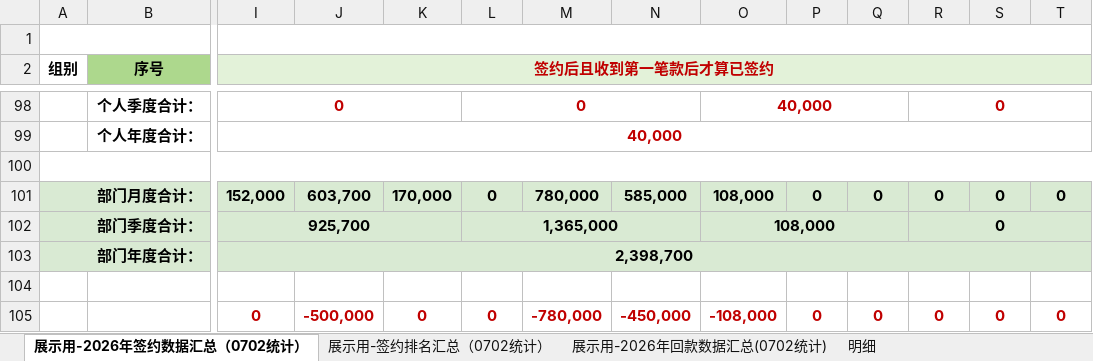
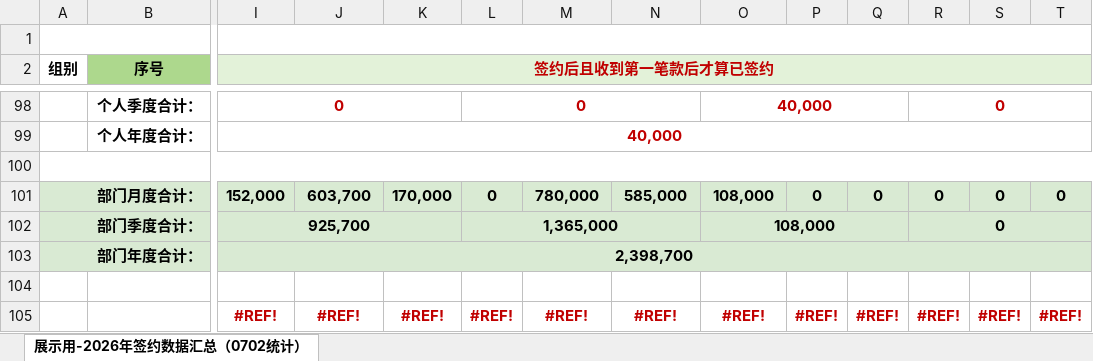
Before and after one commit to 4869xyz/feishu_project, an Excel workbook: excel_file_example/汇总效果-合并版-2026年销售数据统计2.xlsx, sheet 展示用-2026年签约数据汇总（0702统计）, drawn as a sheet; only a part is shown, gaps mark what is left out; values as stored, in another font and other column widths than the file's, no borders; removed rows and columns are numbered as before the commit, all else as after; rows hold the shown columns only; the diff names each change by its address in the sheet, - before the commit and + after, or states it on an @@ line.

```diff
--- a/excel_file_example/汇总效果-合并版-2026年销售数据统计2.xlsx (sheet 展示用-2026年签约数据汇总（0702统计）)
+++ b/excel_file_example/汇总效果-合并版-2026年销售数据统计2.xlsx (sheet 展示用-2026年签约数据汇总（0702统计）)
-sheet tab: 展示用-签约排名汇总（0702统计）
-sheet tab: 展示用-2026年回款数据汇总(0702统计)
-sheet tab: 明细
-row 105:  |  | 0 | -500,000 | 0 | 0 | -780,000 | -450,000 | -108,000 | 0 | 0 | 0 | 0 | 0
+row 105:  |  | #REF! | #REF! | #REF! | #REF! | #REF! | #REF! | #REF! | #REF! | #REF! | #REF! | #REF! | #REF!
```
Also changed, not shown: charts or pictures, 3 other files.
